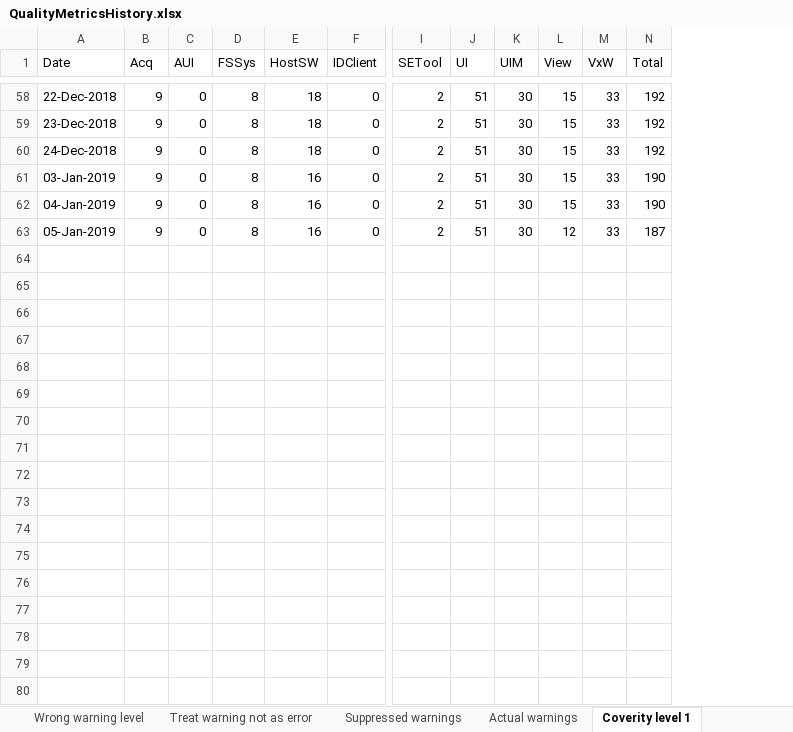
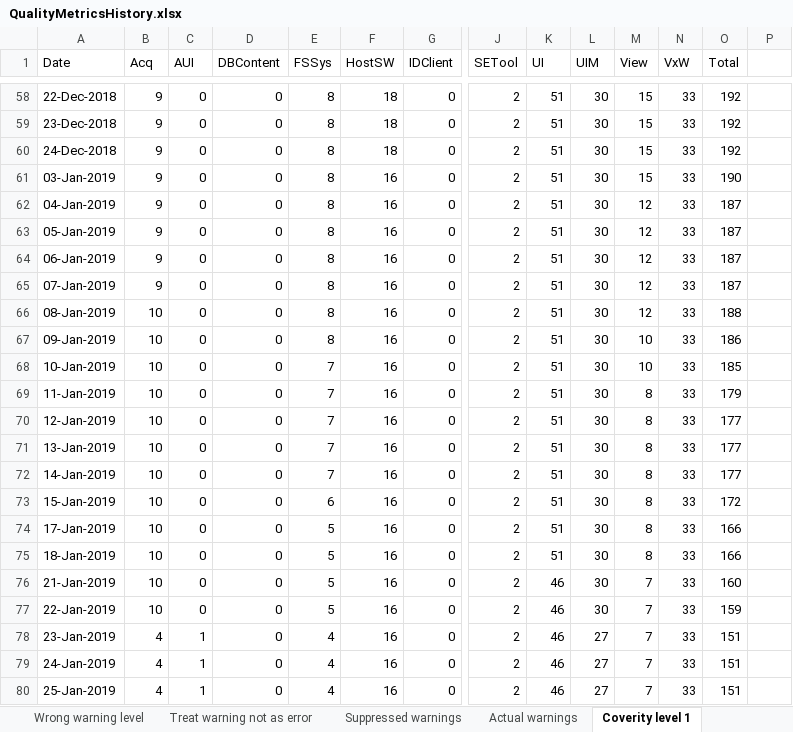
Before and after one commit to amrvermahzb/BuildStatusDashBoard, an Excel workbook: QualityImprovementMonitor/QualityMetricsHistory.xlsx, sheet Coverity level 1, drawn as a sheet; only a part is shown, gaps mark what is left out; values as stored, in another font and other column widths than the file's, no borders; addresses are those after the commit; rows hold the shown columns only; the diff covers the shown part only; the diff names each change by its address in the sheet, - before the commit and + after, or states it on an @@ line.

```diff
--- a/QualityImprovementMonitor/QualityMetricsHistory.xlsx (sheet Coverity level 1)
+++ b/QualityImprovementMonitor/QualityMetricsHistory.xlsx (sheet Coverity level 1)
+column D (DBContent), rows 58-63: all 0
+column P, empty
-M62 (View): 15
+M62 (View): 12
-O62 (Total): 190
+O62 (Total): 187
+row 64: 06-Jan-2019 | 9 | 0 | 0 | 8 | 16 | 0 | 2 | 51 | 30 | 12 | 33 | 187
+row 65: 07-Jan-2019 | 9 | 0 | 0 | 8 | 16 | 0 | 2 | 51 | 30 | 12 | 33 | 187
+row 66: 08-Jan-2019 | 10 | 0 | 0 | 8 | 16 | 0 | 2 | 51 | 30 | 12 | 33 | 188
+row 67: 09-Jan-2019 | 10 | 0 | 0 | 8 | 16 | 0 | 2 | 51 | 30 | 10 | 33 | 186
+row 68: 10-Jan-2019 | 10 | 0 | 0 | 7 | 16 | 0 | 2 | 51 | 30 | 10 | 33 | 185
+row 69: 11-Jan-2019 | 10 | 0 | 0 | 7 | 16 | 0 | 2 | 51 | 30 | 8 | 33 | 179
+row 70: 12-Jan-2019 | 10 | 0 | 0 | 7 | 16 | 0 | 2 | 51 | 30 | 8 | 33 | 177
+row 71: 13-Jan-2019 | 10 | 0 | 0 | 7 | 16 | 0 | 2 | 51 | 30 | 8 | 33 | 177
+row 72: 14-Jan-2019 | 10 | 0 | 0 | 7 | 16 | 0 | 2 | 51 | 30 | 8 | 33 | 177
+row 73: 15-Jan-2019 | 10 | 0 | 0 | 6 | 16 | 0 | 2 | 51 | 30 | 8 | 33 | 172
+row 74: 17-Jan-2019 | 10 | 0 | 0 | 5 | 16 | 0 | 2 | 51 | 30 | 8 | 33 | 166
+row 75: 18-Jan-2019 | 10 | 0 | 0 | 5 | 16 | 0 | 2 | 51 | 30 | 8 | 33 | 166
+row 76: 21-Jan-2019 | 10 | 0 | 0 | 5 | 16 | 0 | 2 | 46 | 30 | 7 | 33 | 160
+row 77: 22-Jan-2019 | 10 | 0 | 0 | 5 | 16 | 0 | 2 | 46 | 30 | 7 | 33 | 159
+row 78: 23-Jan-2019 | 4 | 1 | 0 | 4 | 16 | 0 | 2 | 46 | 27 | 7 | 33 | 151
+row 79: 24-Jan-2019 | 4 | 1 | 0 | 4 | 16 | 0 | 2 | 46 | 27 | 7 | 33 | 151
+row 80: 25-Jan-2019 | 4 | 1 | 0 | 4 | 16 | 0 | 2 | 46 | 27 | 7 | 33 | 151
```
Also changed, not shown: 50 added rows elsewhere in this sheet, sheet Coverity level 2, sheet Wrong warning level, sheet Suppressed warnings, sheet Treat warning not as error, sheet Security level 2, sheet Security level 1, 1 more sheet.
